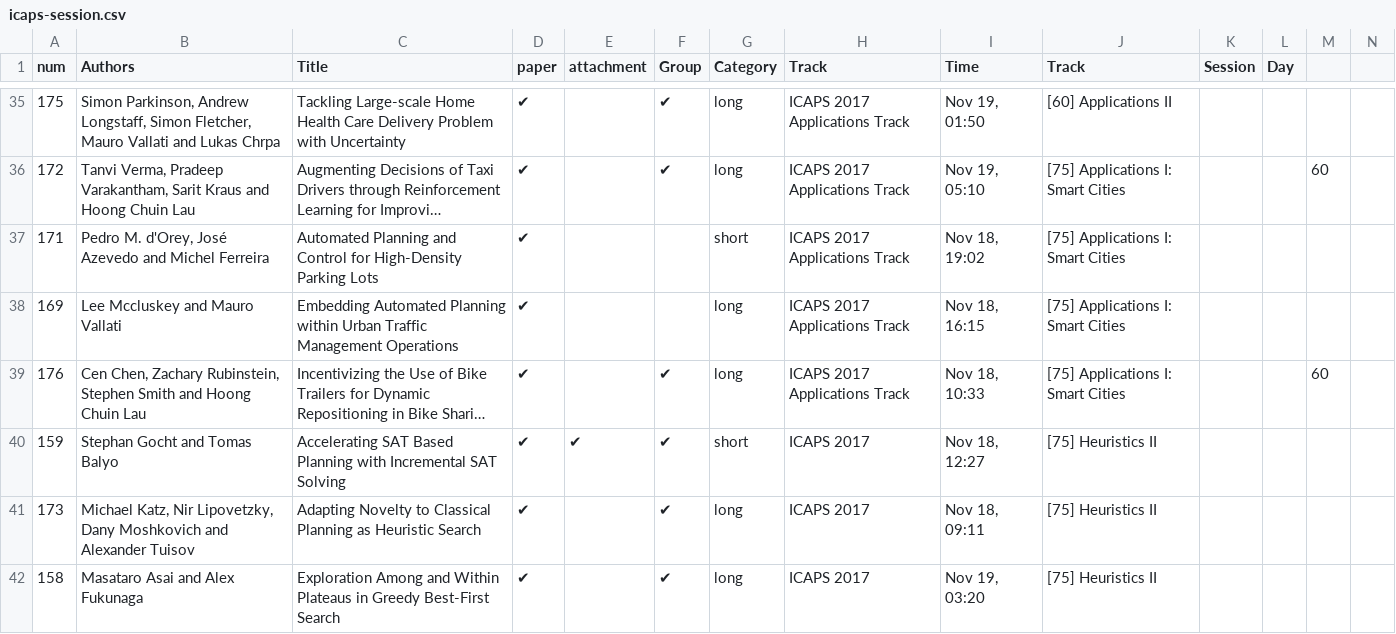
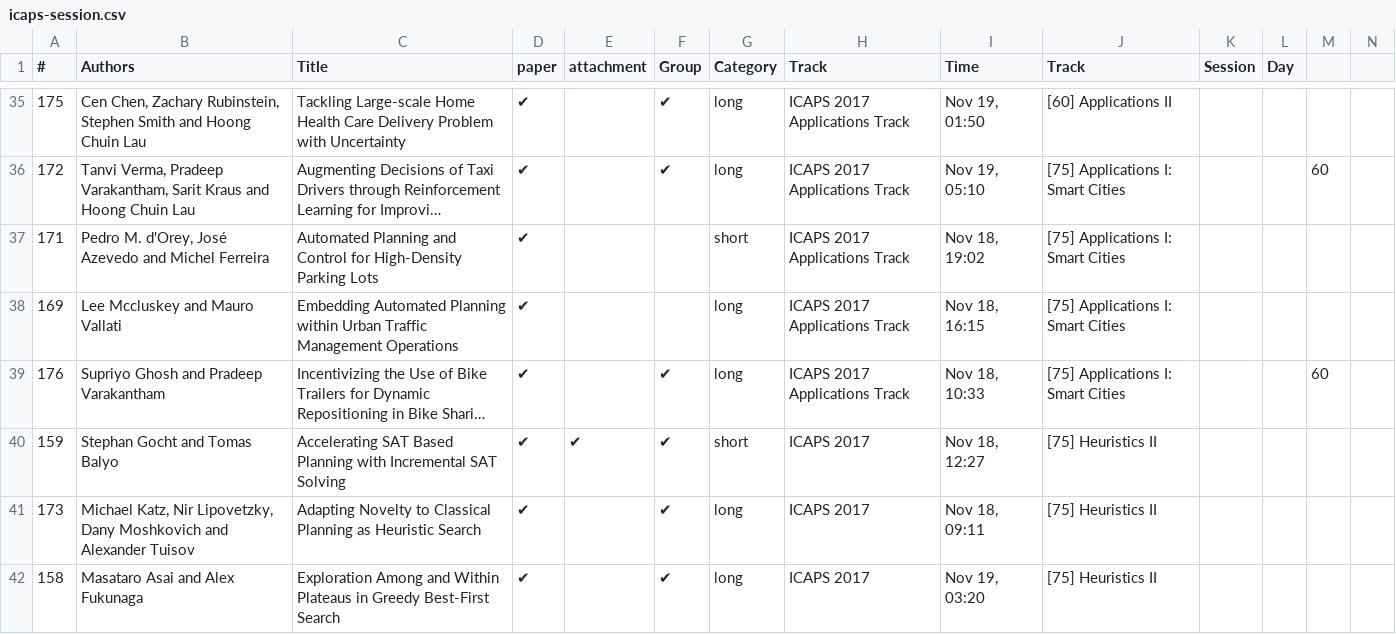
Before and after one commit to ICAPS2017/icaps2017.github.io, a CSV file: _data/icaps-session.csv, drawn as a sheet; only a part is shown, gaps mark what is left out; long unchanged cells end in …; the diff covers the shown part only; the diff names each change by its address in the sheet, - before the commit and + after, or states it on an @@ line.

```diff
--- a/_data/icaps-session.csv
+++ b/_data/icaps-session.csv
-A1: num
+A1: #
-B35 (Authors): Simon Parkinson, Andrew Longstaff, Simon Fletcher, Mauro Vallati and Lukas Chrpa
+B35 (Authors): Cen Chen, Zachary Rubinstein, Stephen Smith and Hoong Chuin Lau
-B39 (Authors): Cen Chen, Zachary Rubinstein, Stephen Smith and Hoong Chuin Lau
+B39 (Authors): Supriyo Ghosh and Pradeep Varakantham
```
Also changed, not shown: 2 added rows and 19 edited cells elsewhere in this file, 1 other file.
